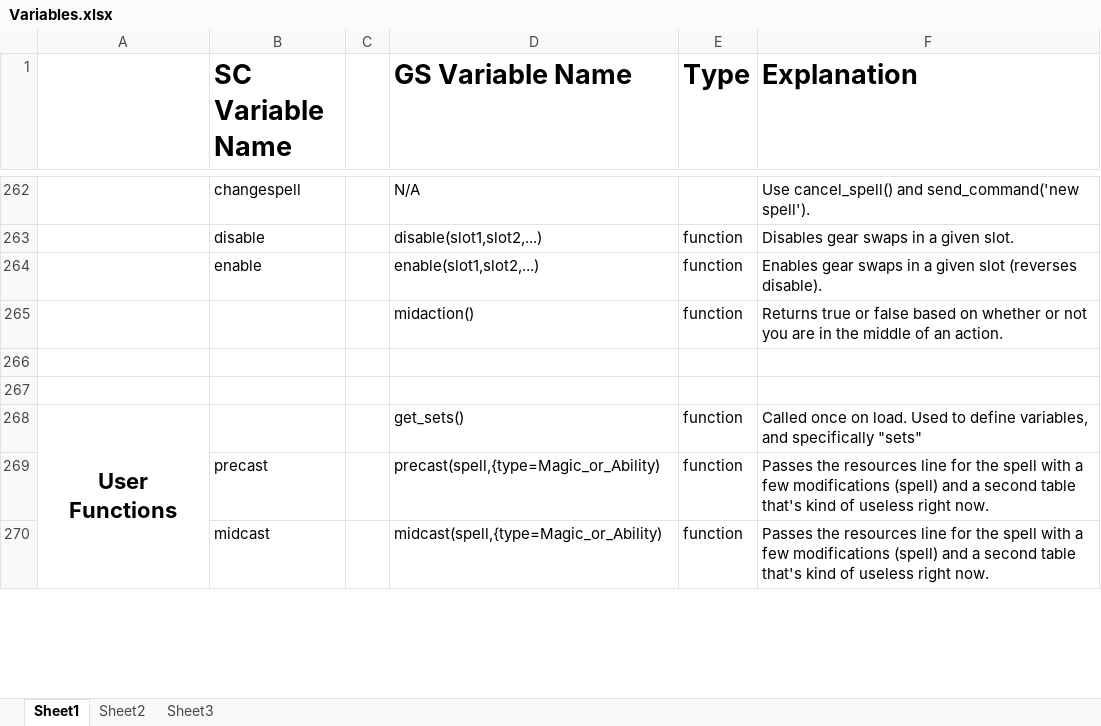
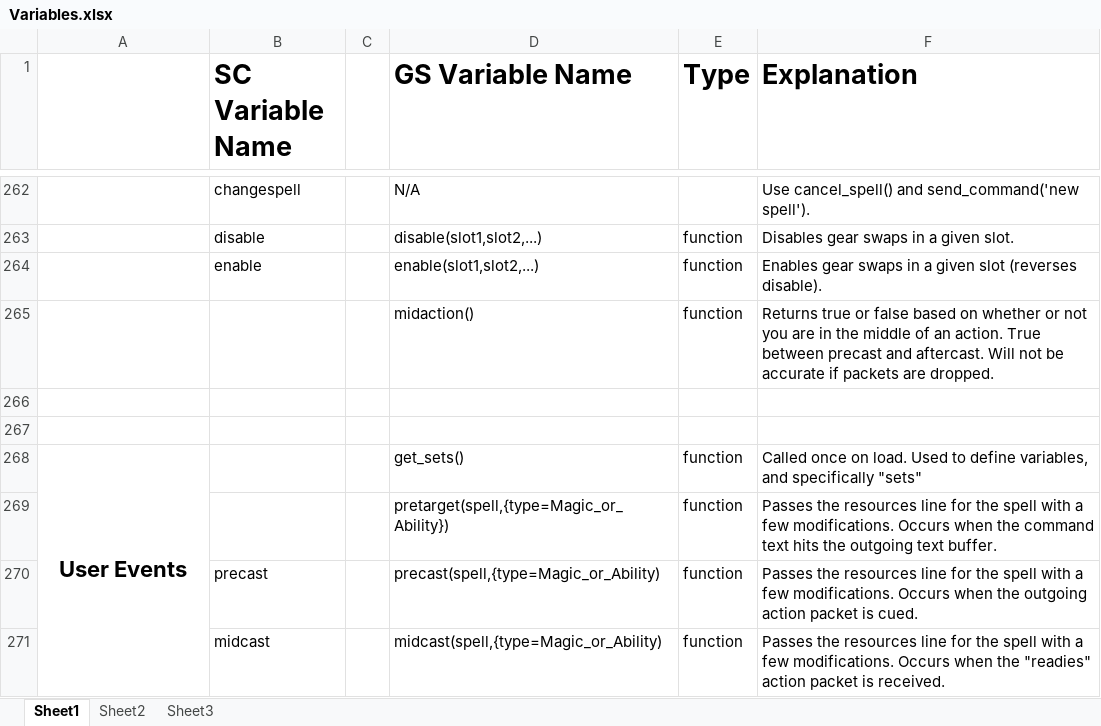
Before and after one commit to Windower/Lua, an Excel workbook: addons/GearSwap/beta_examples_and_information/Variables.xlsx, sheet Sheet1, drawn as a sheet; only a part is shown, gaps mark what is left out; values as stored, in another font and other column widths than the file's, no borders; addresses are those after the commit; the diff covers the shown part only; the diff names each change by its address in the sheet, - before the commit and + after, or states it on an @@ line.

```diff
--- a/addons/GearSwap/beta_examples_and_information/Variables.xlsx (sheet Sheet1)
+++ b/addons/GearSwap/beta_examples_and_information/Variables.xlsx (sheet Sheet1)
-F265 (Explanation): …an action.
+F265 (Explanation): …an action. True between precast and aftercast. Will not be accurate if packets are dropped.
-A268: User Functions
+A268: User Events
+row 269:  |  |  | pretarget(spell,{type=Magic_or_Ability}) | function | Passes the resources line for the spell with a few modifications. Occurs when the command text hits the outgoing text buffer.
-F270 (Explanation): …a few modifications (spell) and a second table that's kind of useless right now.
+F270 (Explanation): …a few modifications. Occurs when the outgoing action packet is cued.
-F271 (Explanation): …a few modifications (spell) and a second table that's kind of useless right now.
+F271 (Explanation): …a few modifications. Occurs when the "readies" action packet is received.
```
Also changed, not shown: 8 edited cells elsewhere in this sheet, 10 other files.
